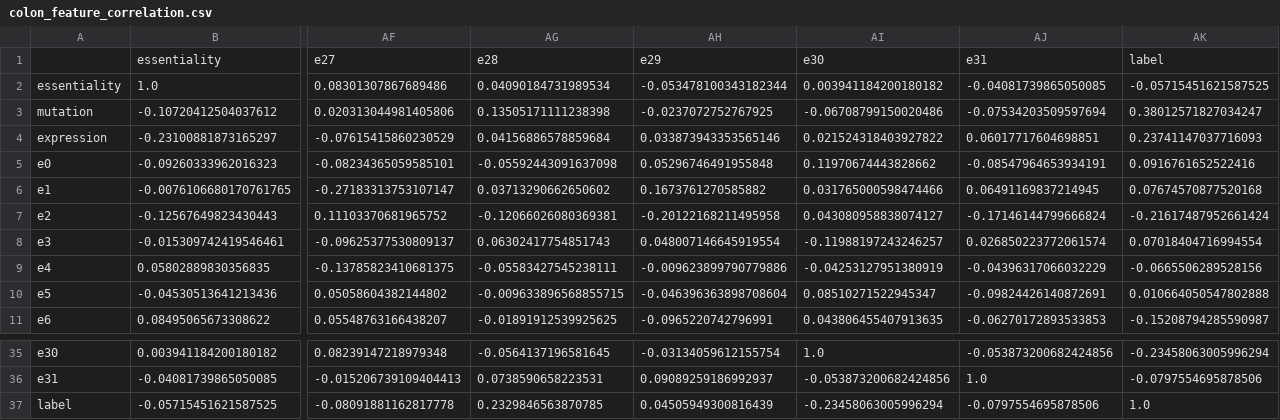
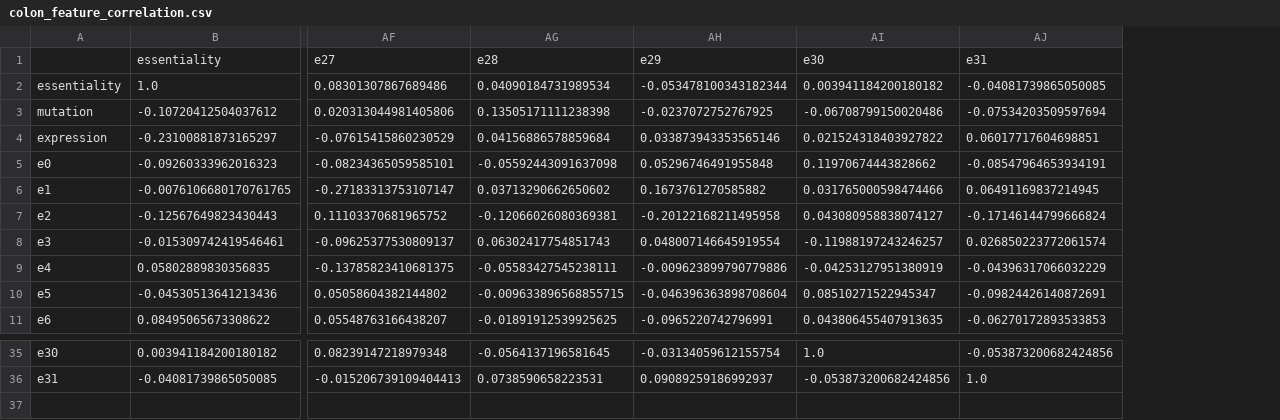
Before and after one commit to storm-therapeutics/CancerTargetPrediction, a CSV file: output/feature_correlation/colon_feature_correlation.csv, drawn as a sheet; only a part is shown, gaps mark what is left out; rows hold the shown columns only; the diff names each change by its address in the sheet, - before the commit and + after, or states it on an @@ line.

```diff
--- a/output/feature_correlation/colon_feature_correlation.csv
+++ b/output/feature_correlation/colon_feature_correlation.csv
-column AK, rows 1-11: label | -0.05715451621587525 | 0.38012571827034247 | 0.23741147037716093 | 0.0916761652522416 | 0.07674570877520168 | -0.21617487952661424 | 0.07018404716994554 | -0.0665506289528156 | 0.010664050547802888 | -0.15208794285590987; rows 35-36: -0.23458063005996294 | -0.0797554695878506
-row 37: label | -0.05715451621587525 | -0.08091881162817778 | 0.2329846563870785 | 0.04505949300816439 | -0.23458063005996294 | -0.0797554695878506 | 1.0
```
Also changed, not shown: output/feature_correlation/breast_feature_correlation.csv, output/feature_correlation/kidney_feature_correlation.csv, 25 other files.
